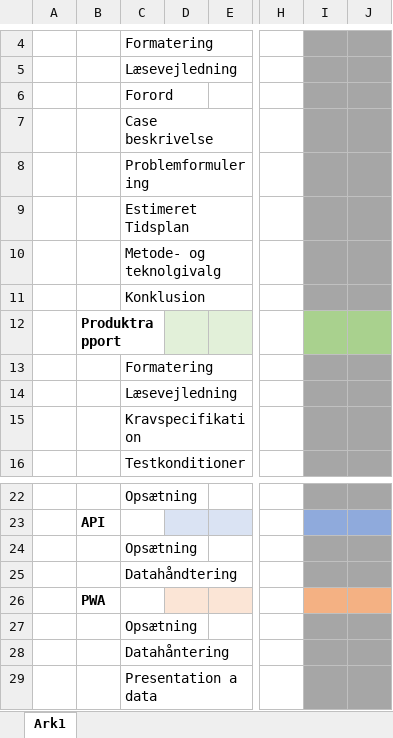
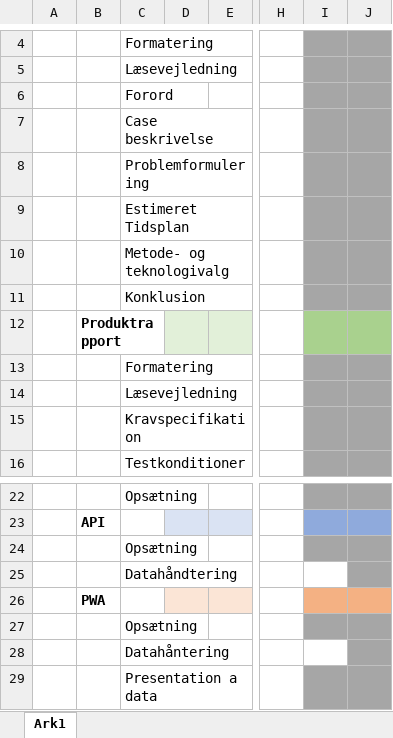
Before and after one commit to Graesholt/Svendeproeve, an Excel workbook: Tidsplan - Realiseret.xlsx, sheet Ark1, drawn as a sheet; only a part is shown, gaps mark what is left out; values as stored, in another font and other column widths than the file's, no borders; the diff names each change by its address in the sheet, - before the commit and + after, or states it on an @@ line.

```diff
--- a/Tidsplan - Realiseret.xlsx (sheet Ark1)
+++ b/Tidsplan - Realiseret.xlsx (sheet Ark1)
-C10: Metode- og teknolgivalg
+C10: Metode- og teknologivalg
-I25 fill: #A6A6A6
+I25 fill: none
-I28 fill: #A6A6A6
+I28 fill: none
```
Also changed, not shown: Tidsplan - Estimeret.xlsx, 57 other files.
